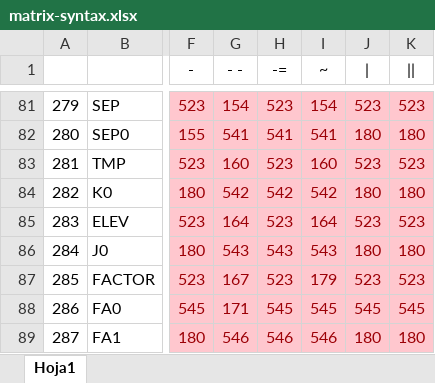
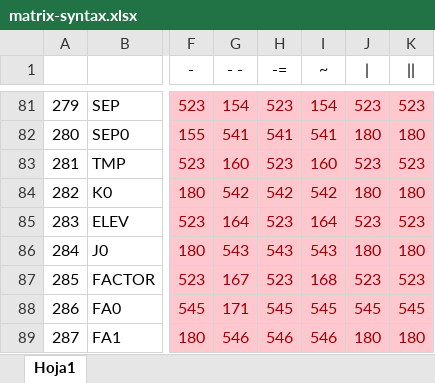
Before and after one commit to diego-rascon/compilador, an Excel workbook: src/main/resources/matrix-syntax.xlsx, sheet Hoja1, drawn as a sheet; only a part is shown, gaps mark what is left out; values as stored, in another font and other column widths than the file's, no borders; the diff names each change by its address in the sheet, - before the commit and + after, or states it on an @@ line.

Commit message:
Se modificó la columna de ~

```diff
--- a/src/main/resources/matrix-syntax.xlsx (sheet Hoja1)
+++ b/src/main/resources/matrix-syntax.xlsx (sheet Hoja1)
-I87 (~): 179
+I87 (~): 168
```
